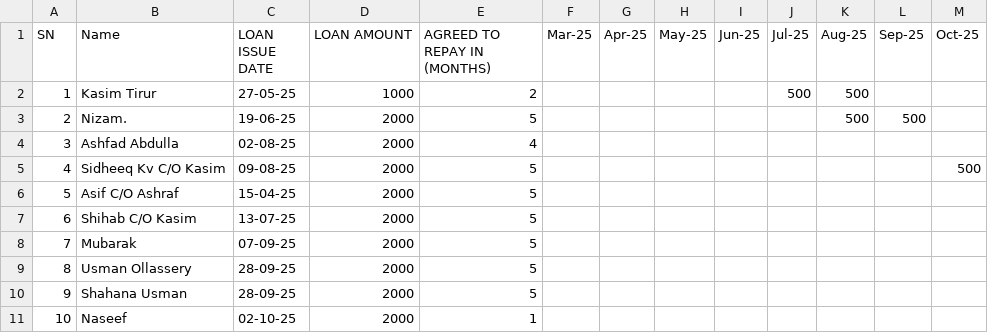
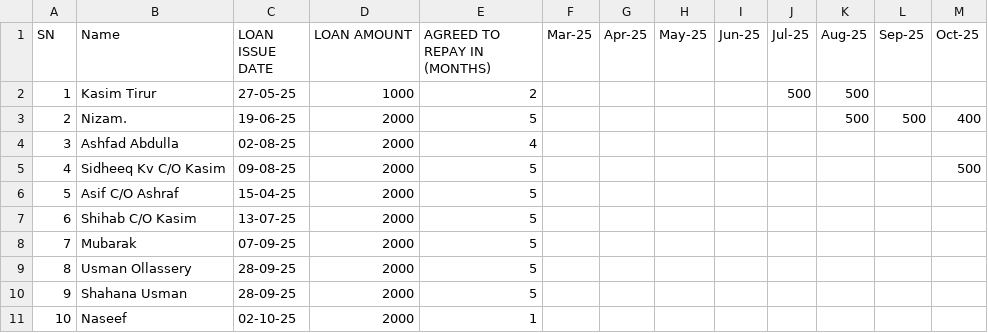
Before and after one commit to inventory-choco/avadhi-nidhi-loan, a CSV file: Loan.csv, drawn as a sheet.

```diff
--- a/Loan.csv
+++ b/Loan.csv
@@ -2,3 +2,3 @@ SN,Name,LOAN ISSUE DATE,LOAN AMOUNT,AGREED TO REPAY IN (MONTHS),Mar-25,Apr-25,Ma
 1,Kasim Tirur,27-05-25,1000,2,,,,,500,500,,
-2,Nizam.,19-06-25,2000,5,,,,,,500,500,
+2,Nizam.,19-06-25,2000,5,,,,,,500,500,400
 3,Ashfad Abdulla,02-08-25,2000,4,,,,,,,,
```
Also changed, not shown: payments.csv.
